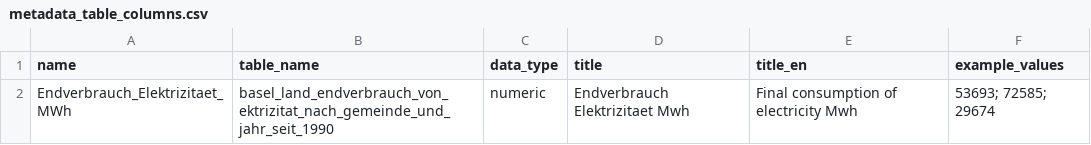
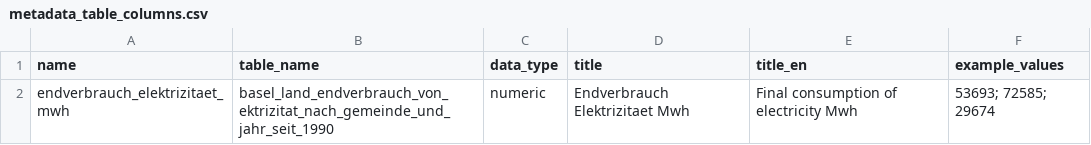
Before and after one commit to statistikZH/statbotData, a CSV file: pipelines/A21/metadata_table_columns.csv, drawn as a sheet.

```diff
--- a/pipelines/A21/metadata_table_columns.csv
+++ b/pipelines/A21/metadata_table_columns.csv
@@ -1,2 +1,2 @@
 name;table_name;data_type;title;title_en;example_values
-Endverbrauch_Elektrizitaet_MWh;basel_land_endverbrauch_von_ektrizitat_nach_gemeinde_und_jahr_seit_1990;numeric;"Endverbrauch Elektrizitaet Mwh";"Final consumption of electricity Mwh";"53693; 72585; 29674"
+endverbrauch_elektrizitaet_mwh;basel_land_endverbrauch_von_ektrizitat_nach_gemeinde_und_jahr_seit_1990;numeric;"Endverbrauch Elektrizitaet Mwh";"Final consumption of electricity Mwh";"53693; 72585; 29674"
```
Also changed, not shown: pipelines/A21/sample.csv, 3 other files.
